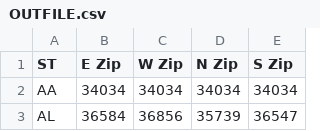
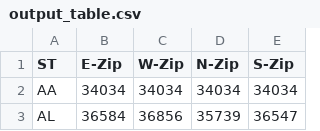
Before and after one commit to ashesh808/CSCI331, a CSV file: Project3/output_table.csv (was Project3/OUTFILE.csv), drawn as a sheet; only a part is shown.

```diff
--- a/Project3/OUTFILE.csv
+++ b/Project3/output_table.csv
@@ -1,2 +1,2 @@
-ST,E Zip,W Zip,N Zip,S Zip,
+ST,E-Zip,W-Zip,N-Zip,S-Zip,
 AA,34034,34034,34034,34034,
```
Also changed, not shown: 7 other files.
